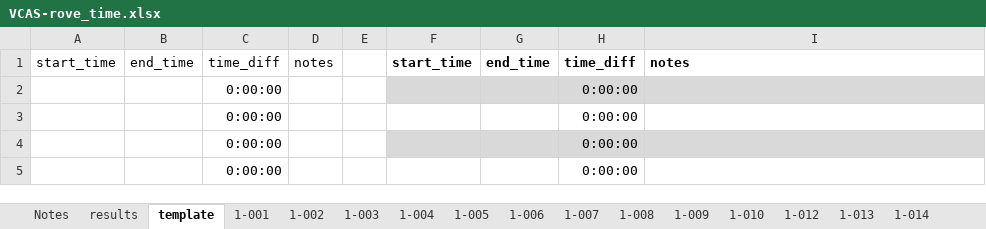
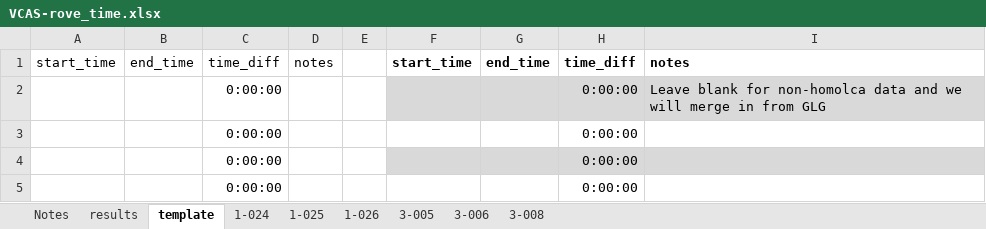
Before and after one commit to Jsalas424/VCAS1_prelim_efficiency, an Excel workbook: data/raw/VCAS-rove_time.xlsx, sheet template, drawn as a sheet; only a part is shown; values as stored, in another font and other column widths than the file's, no borders; table styles not drawn; the diff names each change by its address in the sheet, - before the commit and + after, or states it on an @@ line.

Commit message:
update raw GLG data

```diff
--- a/data/raw/VCAS-rove_time.xlsx (sheet template)
+++ b/data/raw/VCAS-rove_time.xlsx (sheet template)
@@ sheet tab hidden: 1-001 @@
@@ sheet tab hidden: 1-002 @@
@@ sheet tab hidden: 1-003 @@
@@ sheet tab hidden: 1-004 @@
@@ sheet tab hidden: 1-005 @@
@@ sheet tab hidden: 1-006 @@
@@ sheet tab hidden: 1-007 @@
@@ sheet tab hidden: 1-008 @@
@@ sheet tab hidden: 1-009 @@
@@ sheet tab hidden: 1-010 @@
@@ sheet tab hidden: 1-012 @@
@@ sheet tab hidden: 1-013 @@
@@ sheet tab hidden: 1-014 @@
+sheet tab: 1-026
+sheet tab: 3-005
+sheet tab: 3-006
+sheet tab: 3-008
-I2: (empty)
+I2: Leave blank for non-homolca data and we will merge in from GLG
```
Also changed, not shown: sheet results, other sheet tabs, data/raw/FormBased_FieldMedicalPFAStudy.xlsx, 6 other files.
